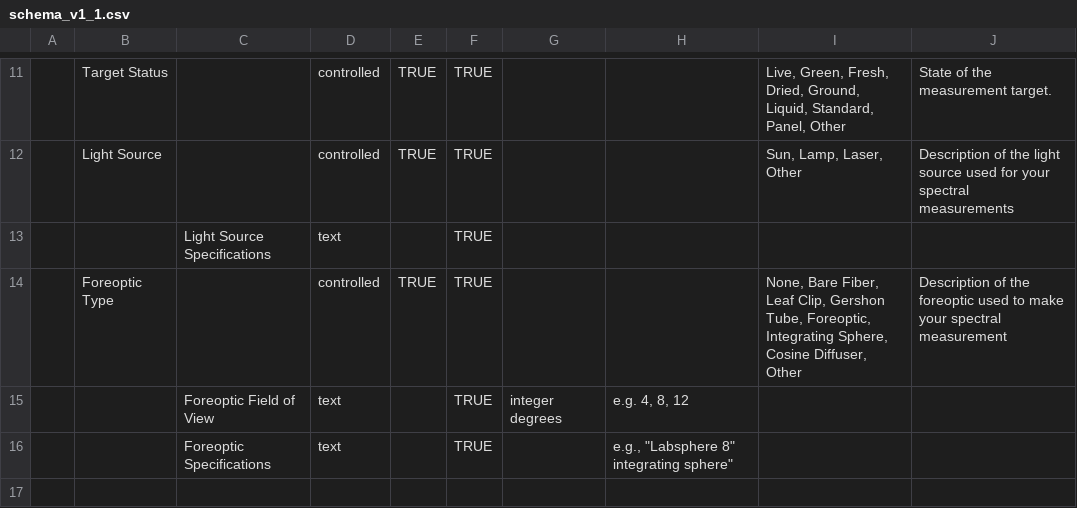
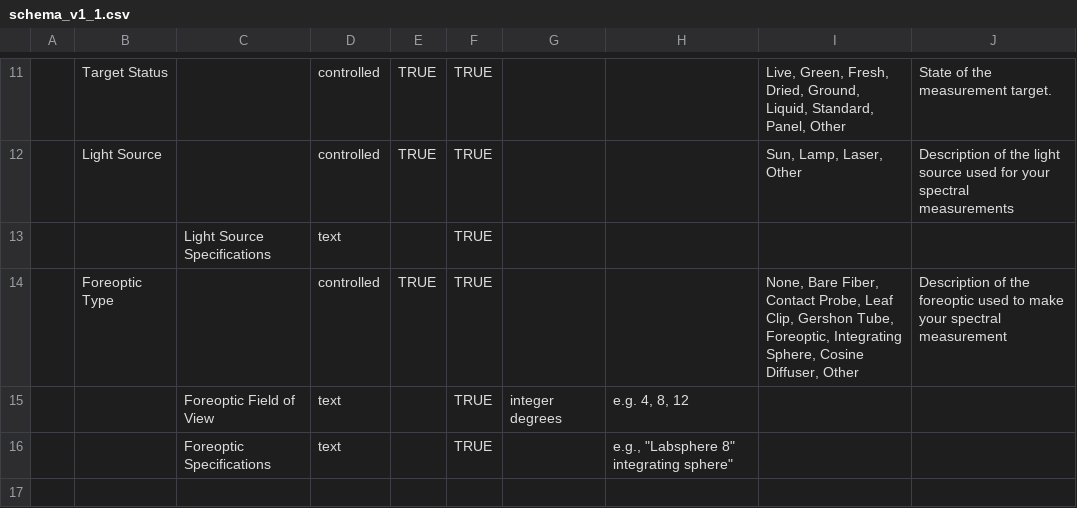
Before and after one commit to CSTARS/ckanext-esis, a CSV file: spectra-importer/utils/metadata/schema/data/schema_v1_1.csv, drawn as a sheet; only a part is shown, gaps mark what is left out; the diff names each change by its address in the sheet, - before the commit and + after, or states it on an @@ line.

Commit message:
Adding 'contact probe' to foreoptic types.

```diff
--- a/spectra-importer/utils/metadata/schema/data/schema_v1_1.csv
+++ b/spectra-importer/utils/metadata/schema/data/schema_v1_1.csv
-I14: …Bare Fiber, Leaf Clip,…
+I14: …Bare Fiber, Contact Probe, Leaf Clip,…
```
Also changed, not shown: 3 other files.
